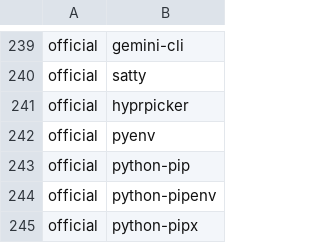
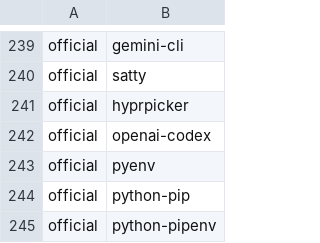
Before and after one commit to gladstar4864/archstrap1, a CSV file: packages/programs.csv, drawn as a sheet; only a part is shown, gaps mark what is left out; the shorter side is filled out with more unchanged rows.

Commit message:
add openai-codex to list of installed programs

```diff
--- a/packages/programs.csv
+++ b/packages/programs.csv
@@ -241,2 +241,3 @@ official,satty
 official,hyprpicker
+official,openai-codex
 official,pyenv
```
